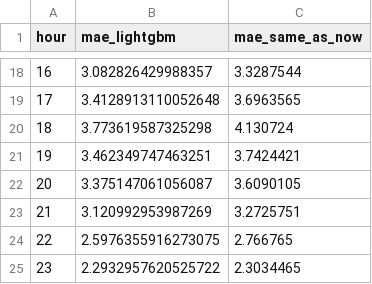
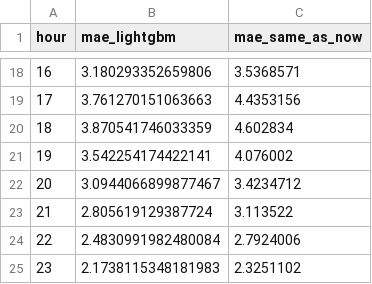
Before and after one commit to ashrafghulam/youbike-forecast, a CSV file: reports/cv_by_hour.csv, drawn as a sheet; only a part is shown, gaps mark what is left out; the diff covers the shown part only.

```diff
--- a/reports/cv_by_hour.csv
+++ b/reports/cv_by_hour.csv
@@ -18,8 +18,8 @@ hour,mae_lightgbm,mae_same_as_now
-16,3.082826429988357,3.3287544
-17,3.4128913110052648,3.6963565
-18,3.773619587325298,4.130724
-19,3.462349747463251,3.7424421
-20,3.375147061056087,3.6090105
-21,3.120992953987269,3.2725751
-22,2.5976355916273075,2.766765
-23,2.2932957620525722,2.3034465
+16,3.180293352659806,3.5368571
+17,3.761270151063663,4.4353156
+18,3.870541746033359,4.602834
+19,3.542254174422141,4.076002
+20,3.0944066899877467,3.4234712
+21,2.805619129387724,3.113522
+22,2.4830991982480084,2.7924006
+23,2.1738115348181983,2.3251102
```
Also changed, not shown: 32 edited cells elsewhere in this file, 4 other files.
